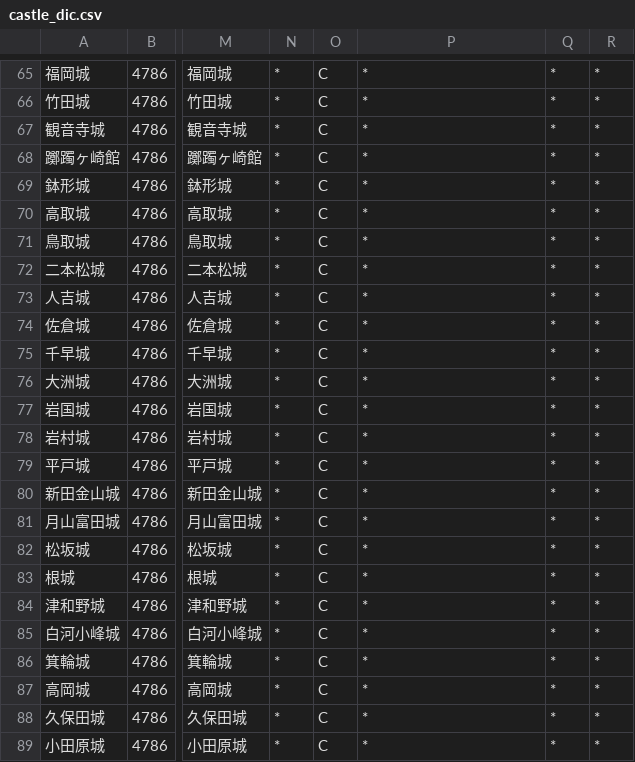
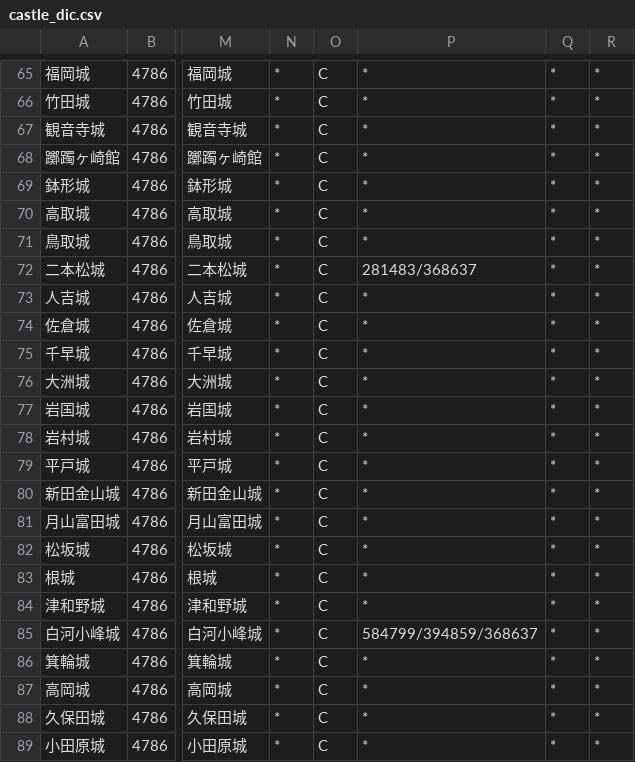
Before and after one commit to takenoko-gohan/castle-search-api-environment, a CSV file: es/dic/castle_dic.csv, drawn as a sheet; only a part is shown, gaps mark what is left out; the diff names each change by its address in the sheet, - before the commit and + after, or states it on an @@ line.

Commit message:
二本松城と白河小峰城のA単位分割情報を追加

```diff
--- a/es/dic/castle_dic.csv
+++ b/es/dic/castle_dic.csv
-P72: *
+P72: 281483/368637
-P85: *
+P85: 584799/394859/368637
```
